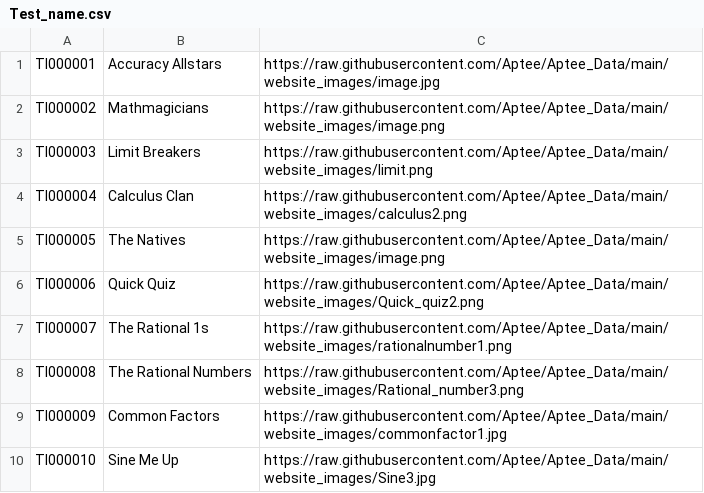
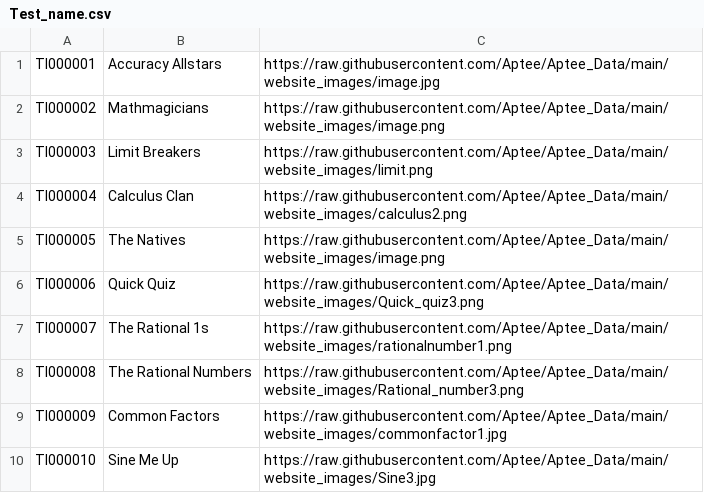
Before and after one commit to Aptee/Aptee_Data, a CSV file: Test_data/Test_name.csv, drawn as a sheet.

Commit message:
Update Test_name.csv

```diff
--- a/Test_data/Test_name.csv
+++ b/Test_data/Test_name.csv
@@ -5,3 +5,3 @@ TI000004,Calculus Clan,https://raw.githubusercontent.com/Aptee/Aptee_Data/main/w
 TI000005,The Natives,https://raw.githubusercontent.com/Aptee/Aptee_Data/main/website_images/image.png
-TI000006,Quick Quiz,https://raw.githubusercontent.com/Aptee/Aptee_Data/main/website_images/Quick_quiz2.png
+TI000006,Quick Quiz,https://raw.githubusercontent.com/Aptee/Aptee_Data/main/website_images/Quick_quiz3.png
 TI000007,The Rational 1s,https://raw.githubusercontent.com/Aptee/Aptee_Data/main/website_images/rationalnumber1.png
```
